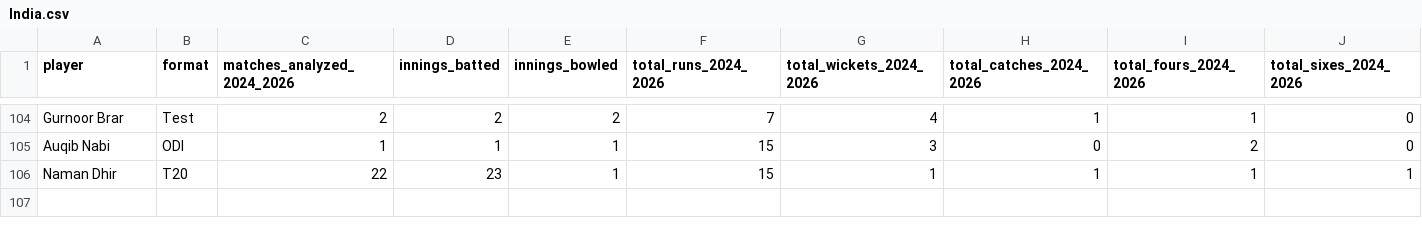
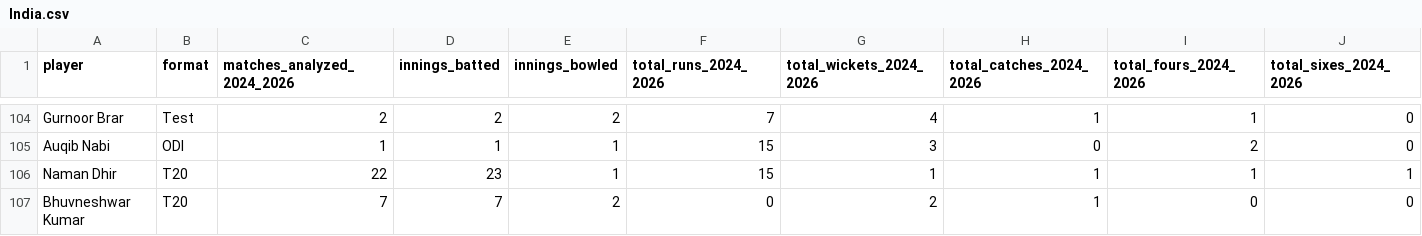
Before and after one commit to Ishad-Shyamal/R26-IT-096, a CSV file: server/microservice-2/predictions/India.csv, drawn as a sheet; only a part is shown, gaps mark what is left out; rows hold the shown columns only; the diff names each change by its address in the sheet, - before the commit and + after, or states it on an @@ line.

```diff
--- a/server/microservice-2/predictions/India.csv
+++ b/server/microservice-2/predictions/India.csv
+row 107: Bhuvneshwar Kumar | T20 | 7 | 7 | 2 | 0 | 2 | 1 | 0 | 0
```
Also changed, not shown: server/microservice-2/predictions/Pakistan.csv, server/microservice-3/python_ml/data/processed/future_odi_master.csv, 6 other files.
